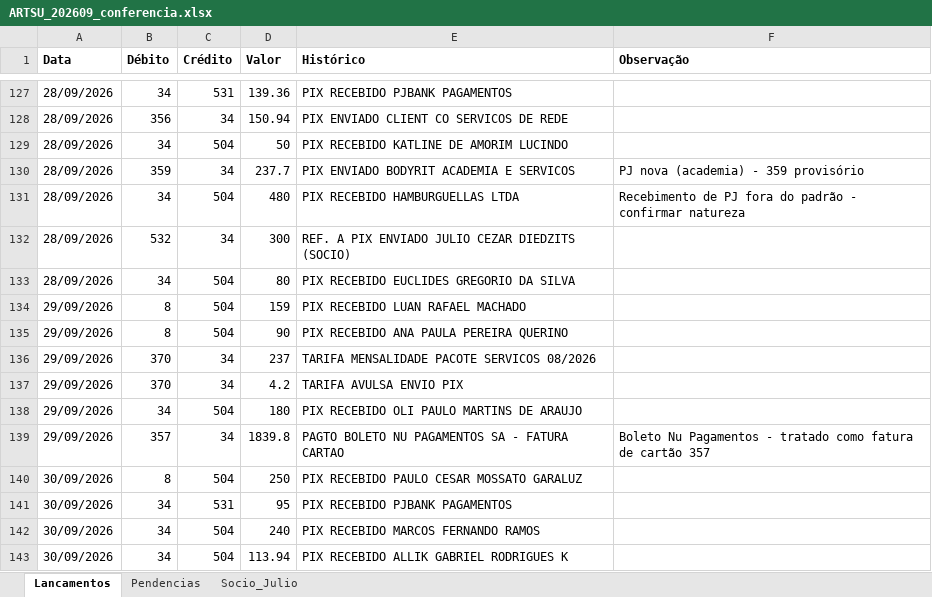
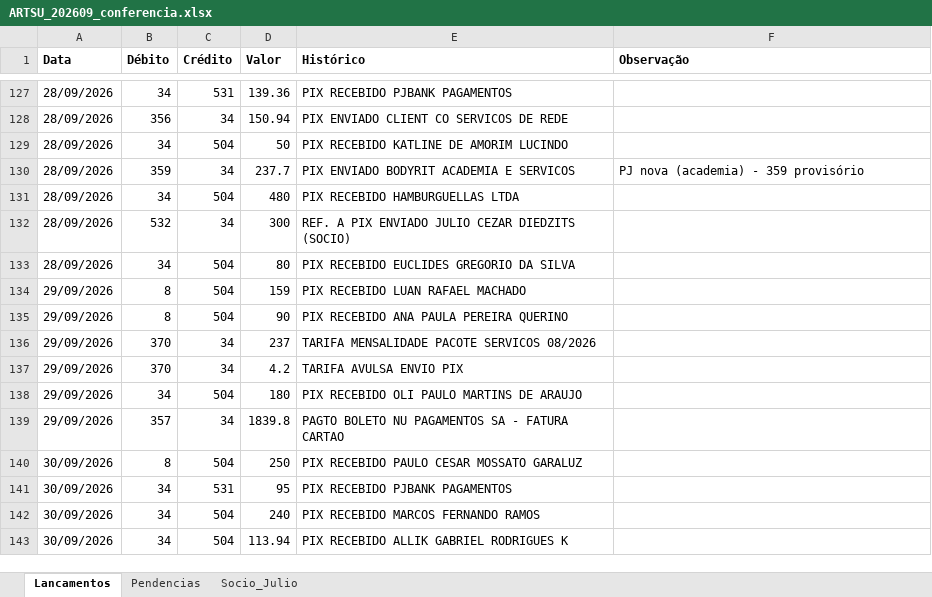
Before and after one commit to ROFContabilidade/Meus-Projetos, an Excel workbook: artsu/2026-09/ARTSU_202609_conferencia.xlsx, sheet Lancamentos, drawn as a sheet; only a part is shown, gaps mark what is left out; values as stored, in another font and other column widths than the file's, no borders; the diff covers the shown part only; the diff names each change by its address in the sheet, - before the commit and + after, or states it on an @@ line.

```diff
--- a/artsu/2026-09/ARTSU_202609_conferencia.xlsx (sheet Lancamentos)
+++ b/artsu/2026-09/ARTSU_202609_conferencia.xlsx (sheet Lancamentos)
-F131 (Observação): Recebimento de PJ fora do padrão - confirmar natureza
+F131 (Observação): (empty)
-F139 (Observação): Boleto Nu Pagamentos - tratado como fatura de cartão 357
+F139 (Observação): (empty)
```
Also changed, not shown: 17 edited cells elsewhere in this sheet, sheet Pendencias, 1 other file.
